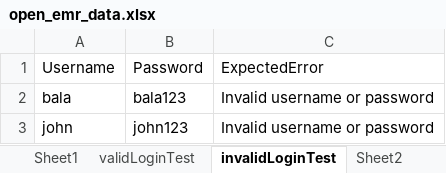
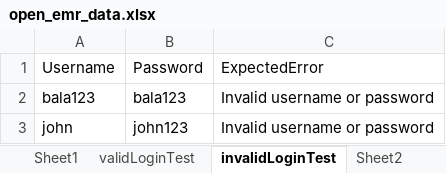
Before and after one commit to balaji-githubstore/hybrid-framework-java-silverlake_july_2024, an Excel workbook: target/test-classes/open_emr_data.xlsx, sheet invalidLoginTest, drawn as a sheet; values as stored, in another font and other column widths than the file's, no borders; the diff names each change by its address in the sheet, - before the commit and + after, or states it on an @@ line.

```diff
--- a/target/test-classes/open_emr_data.xlsx (sheet invalidLoginTest)
+++ b/target/test-classes/open_emr_data.xlsx (sheet invalidLoginTest)
-A2: bala
+A2: bala123
```
Also changed, not shown: 2 other files.
